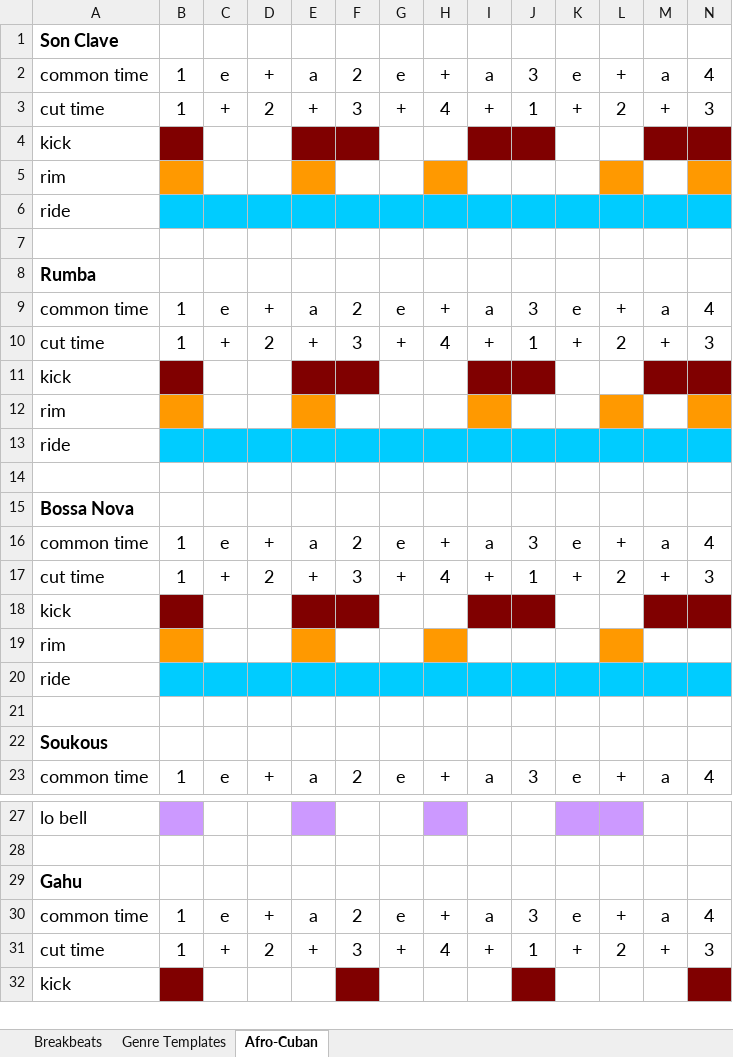
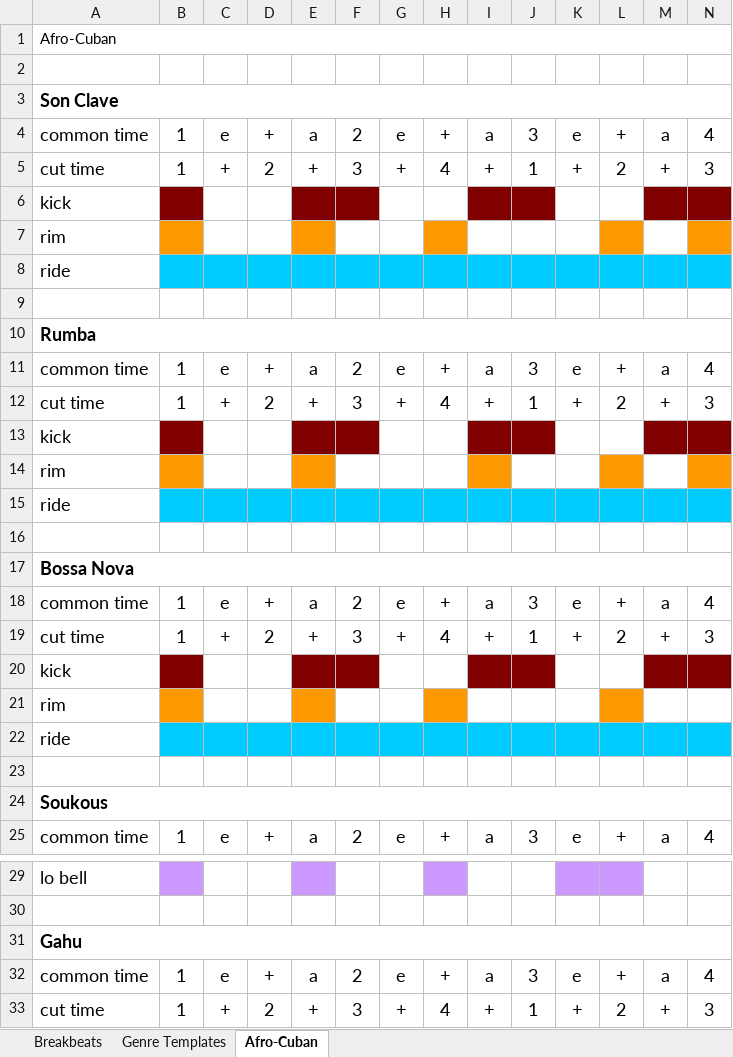
Before and after one commit to i-sayer/drum-patterns, an Excel workbook: drum patterns.xlsx, sheet Afro-Cuban, drawn as a sheet; only a part is shown, gaps mark what is left out; the shorter side is filled out with more unchanged rows; values as stored, in another font and other column widths than the file's, no borders; charts and pictures not drawn; addresses are those after the commit; rows hold the shown columns only; the diff covers the shown part only; the diff names each change by its address in the sheet, - before the commit and + after, or states it on an @@ line.

Commit message:
Make sheet2/3 consistant, iterate all sheets, add selected pattern indicator

```diff
--- a/drum patterns.xlsx (sheet Afro-Cuban)
+++ b/drum patterns.xlsx (sheet Afro-Cuban)
+row 1: Afro-Cuban
+row 2: (empty)
+A3:Q3 merged
+A10:Q10 merged
+A17:Q17 merged
+A24:Q24 merged
+A31:Q31 merged
```
Also changed, not shown: merged cells elsewhere in this sheet, sheet Genre Templates, charts or pictures, 1 other file.
